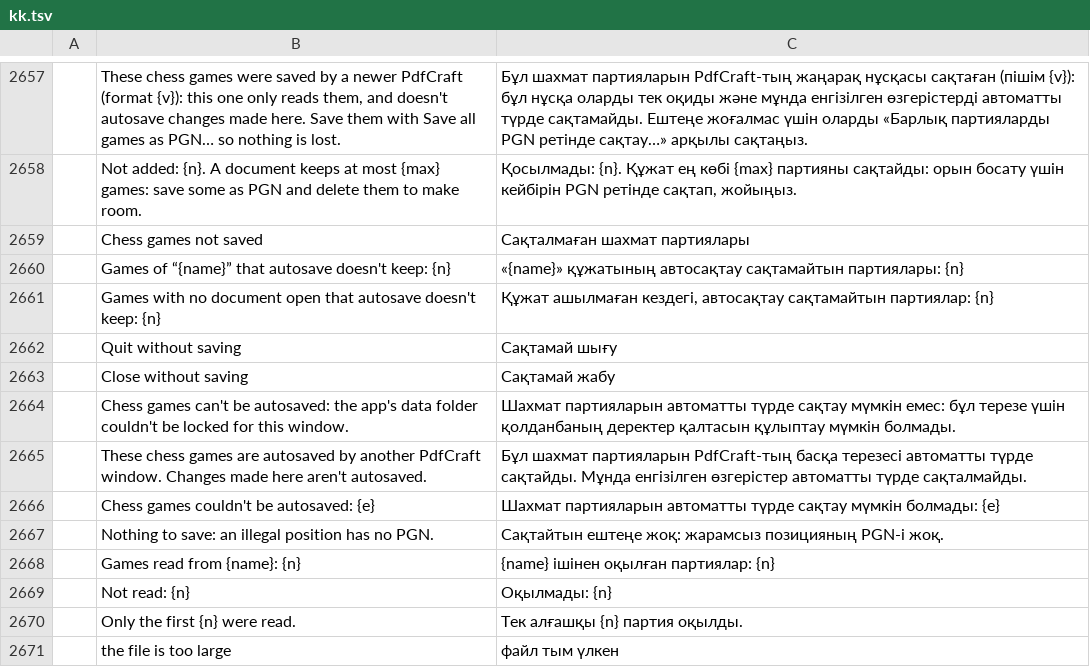
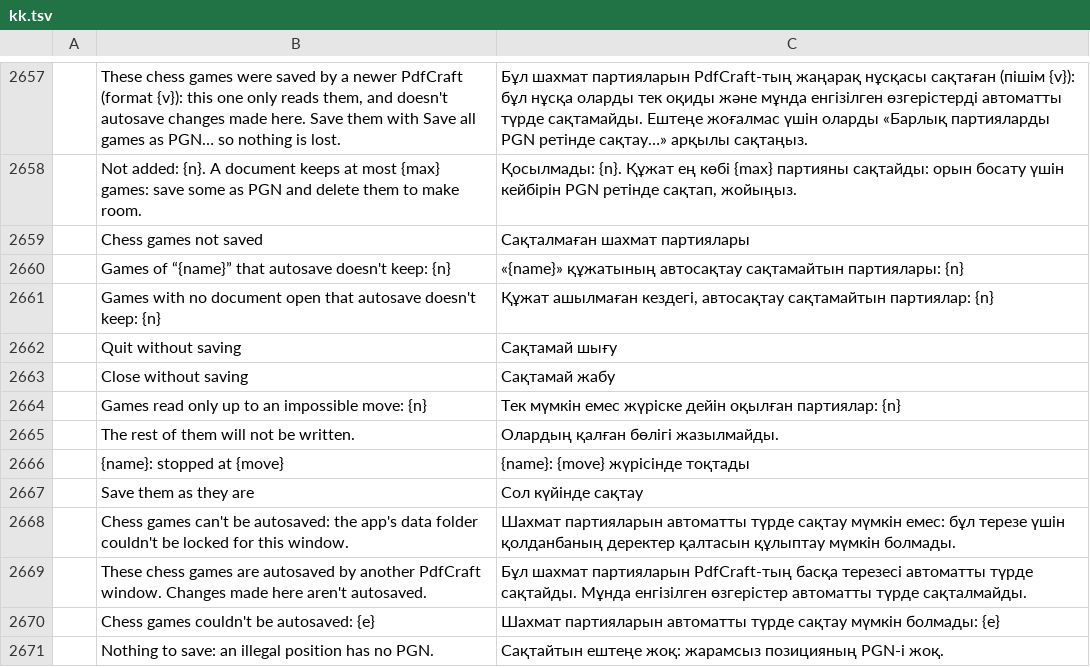
Before and after one commit to DarcioAlberico/pdfcraft-xadrez, a TSV file: crates/ui-egui/src/i18n/kk.tsv, drawn as a sheet; only a part is shown, gaps mark what is left out; the shorter side is filled out with more unchanged rows; the diff names each change by its address in the sheet, - before the commit and + after, or states it on an @@ line.

```diff
--- a/crates/ui-egui/src/i18n/kk.tsv
+++ b/crates/ui-egui/src/i18n/kk.tsv
+row 2664:  | Games read only up to an impossible move: {n} | Тек мүмкін емес жүріске дейін оқылған партиялар: {n}
+row 2665:  | The rest of them will not be written. | Олардың қалған бөлігі жазылмайды.
+row 2666:  | {name}: stopped at {move} | {name}: {move} жүрісінде тоқтады
+row 2667:  | Save them as they are | Сол күйінде сақтау
```
Also changed, not shown: crates/ui-egui/src/i18n/bg.tsv, crates/ui-egui/src/i18n/ja.tsv, 23 other files.
